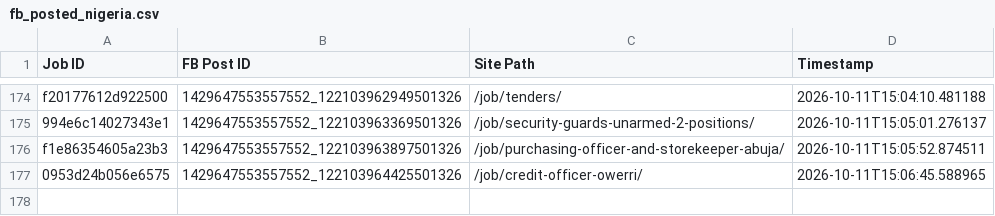
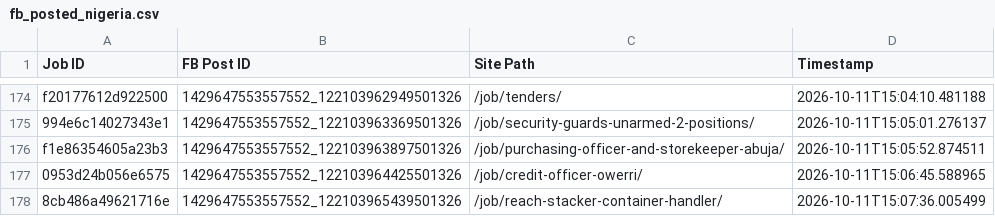
Before and after one commit to paulinepule2000/ng-sm, a CSV file: fb_posted_nigeria.csv, drawn as a sheet; only a part is shown, gaps mark what is left out.

```diff
--- a/fb_posted_nigeria.csv
+++ b/fb_posted_nigeria.csv
@@ -177 +177,2 @@ f1e86354605a23b3,1429647553557552_122103963897501326,/job/purchasing-officer-and
 0953d24b056e6575,1429647553557552_122103964425501326,/job/credit-officer-owerri/,2026-10-11T15:06:45.588965
+8cb486a49621716e,1429647553557552_122103965439501326,/job/reach-stacker-container-handler/,2026-10-11T15:07:36.005499
```
